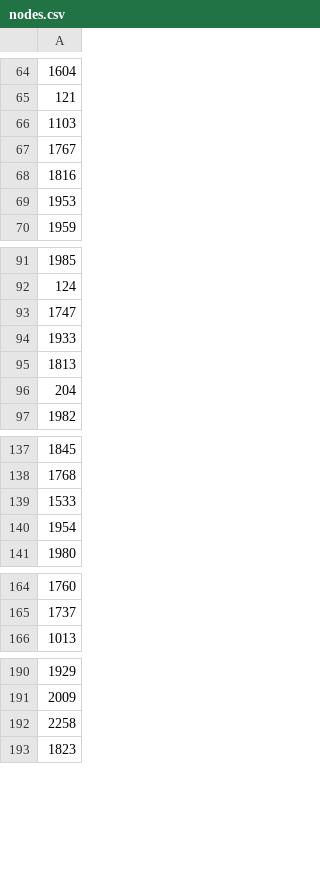
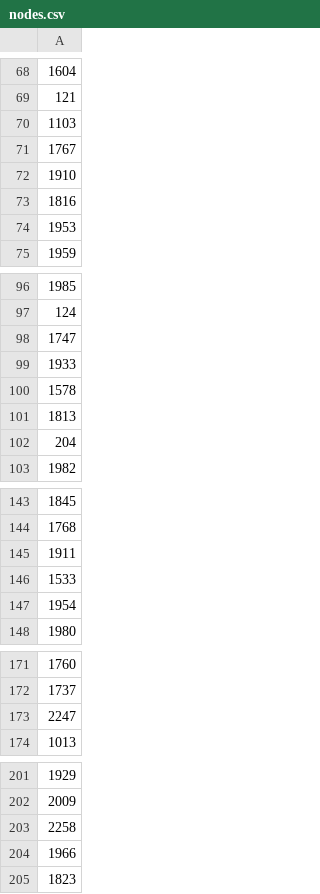
Before and after one commit to hammer-of-thor/NetworkGrapherTableau, a CSV file: nodes.csv, drawn as a sheet; only a part is shown, gaps mark what is left out; the diff covers the shown part only; the diff names each change by its address in the sheet, - before the commit and + after, or states it on an @@ line.

```diff
--- a/nodes.csv
+++ b/nodes.csv
+row 72: 1910
+row 100: 1578
+row 145: 1911
+row 173: 2247
+row 204: 1966
```
Also changed, not shown: 7 added rows elsewhere in this file, edges.csv, 4 other files.
